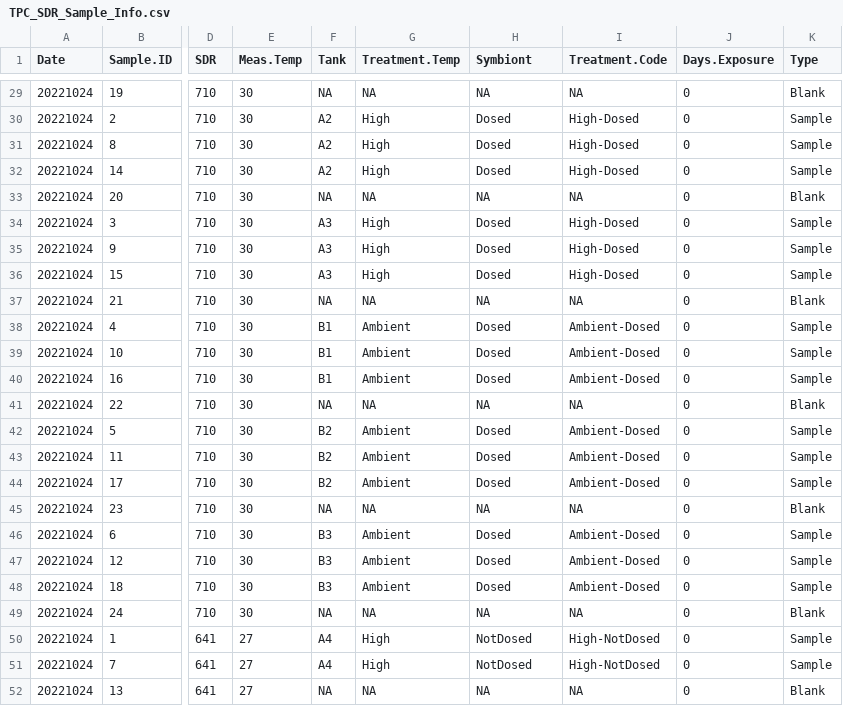
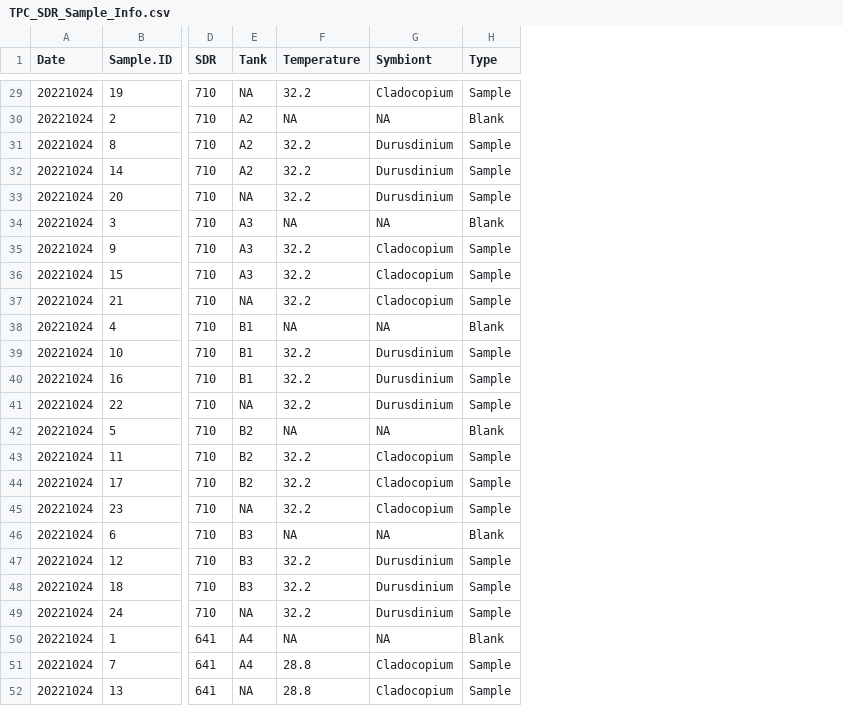
Before and after one commit to AHuffmyer/larval_symbiont_TPC, a CSV file: data/tpc_sdr/TPC_SDR_Sample_Info.csv, drawn as a sheet; only a part is shown, gaps mark what is left out; removed rows and columns are numbered as before the commit, all else as after; the diff covers the shown part only; the diff names each change by its address in the sheet, - before the commit and + after, or states it on an @@ line.

```diff
--- a/data/tpc_sdr/TPC_SDR_Sample_Info.csv
+++ b/data/tpc_sdr/TPC_SDR_Sample_Info.csv
-column E (Meas.Temp), rows 29-52: 30 | 30 | 30 | 30 | 30 | 30 | 30 | 30 | 30 | 30 | 30 | 30 | 30 | 30 | 30 | 30 | 30 | 30 | 30 | 30 | 30 | 27 | 27 | 27
-column G (Treatment.Temp), rows 29-52: NA | High | High | High | NA | High | High | High | NA | Ambient | Ambient | Ambient | NA | Ambient | Ambient | Ambient | NA | Ambient | Ambient | Ambient | NA | High | High | NA
+column F (Temperature), rows 29-52: 32.2 | NA | 32.2 | 32.2 | 32.2 | NA | 32.2 | 32.2 | 32.2 | NA | 32.2 | 32.2 | 32.2 | NA | 32.2 | 32.2 | 32.2 | NA | 32.2 | 32.2 | 32.2 | NA | 28.8 | 28.8
-column I (Treatment.Code), rows 29-52: NA | High-Dosed | High-Dosed | High-Dosed | NA | High-Dosed | High-Dosed | High-Dosed | NA | Ambient-Dosed | Ambient-Dosed | Ambient-Dosed | NA | Ambient-Dosed | Ambient-Dosed | Ambient-Dosed | NA | Ambient-Dosed | Ambient-Dosed | Ambient-Dosed | NA | High-NotDosed | High-NotDosed | NA
-column J (Days.Exposure), rows 29-52: all 0
-G29 (Symbiont): NA
+G29 (Symbiont): Cladocopium
-H29 (Type): Blank
+H29 (Type): Sample
-G30 (Symbiont): Dosed
+G30 (Symbiont): NA
-H30 (Type): Sample
+H30 (Type): Blank
-G31:G32 (Symbiont): Dosed
+G31:G32 (Symbiont): Durusdinium
-G33 (Symbiont): NA
+G33 (Symbiont): Durusdinium
-H33 (Type): Blank
+H33 (Type): Sample
-G34 (Symbiont): Dosed
+G34 (Symbiont): NA
-H34 (Type): Sample
+H34 (Type): Blank
-G35:G36 (Symbiont): Dosed
+G35:G36 (Symbiont): Cladocopium
-G37 (Symbiont): NA
+G37 (Symbiont): Cladocopium
-H37 (Type): Blank
+H37 (Type): Sample
-G38 (Symbiont): Dosed
+G38 (Symbiont): NA
-H38 (Type): Sample
+H38 (Type): Blank
-G39:G40 (Symbiont): Dosed
+G39:G40 (Symbiont): Durusdinium
-G41 (Symbiont): NA
+G41 (Symbiont): Durusdinium
-H41 (Type): Blank
+H41 (Type): Sample
-G42 (Symbiont): Dosed
+G42 (Symbiont): NA
-H42 (Type): Sample
+H42 (Type): Blank
-G43:G44 (Symbiont): Dosed
+G43:G44 (Symbiont): Cladocopium
-G45 (Symbiont): NA
+G45 (Symbiont): Cladocopium
-H45 (Type): Blank
+H45 (Type): Sample
-G46 (Symbiont): Dosed
+G46 (Symbiont): NA
-H46 (Type): Sample
+H46 (Type): Blank
-G47:G48 (Symbiont): Dosed
+G47:G48 (Symbiont): Durusdinium
-G49 (Symbiont): NA
+G49 (Symbiont): Durusdinium
-H49 (Type): Blank
+H49 (Type): Sample
-G50 (Symbiont): NotDosed
+G50 (Symbiont): NA
-H50 (Type): Sample
+H50 (Type): Blank
-G51 (Symbiont): NotDosed
+G51 (Symbiont): Cladocopium
-G52 (Symbiont): NA
+G52 (Symbiont): Cladocopium
-H52 (Type): Blank
+H52 (Type): Sample
```
Also changed, not shown: 113 edited cells elsewhere in this file, 2 other files.
